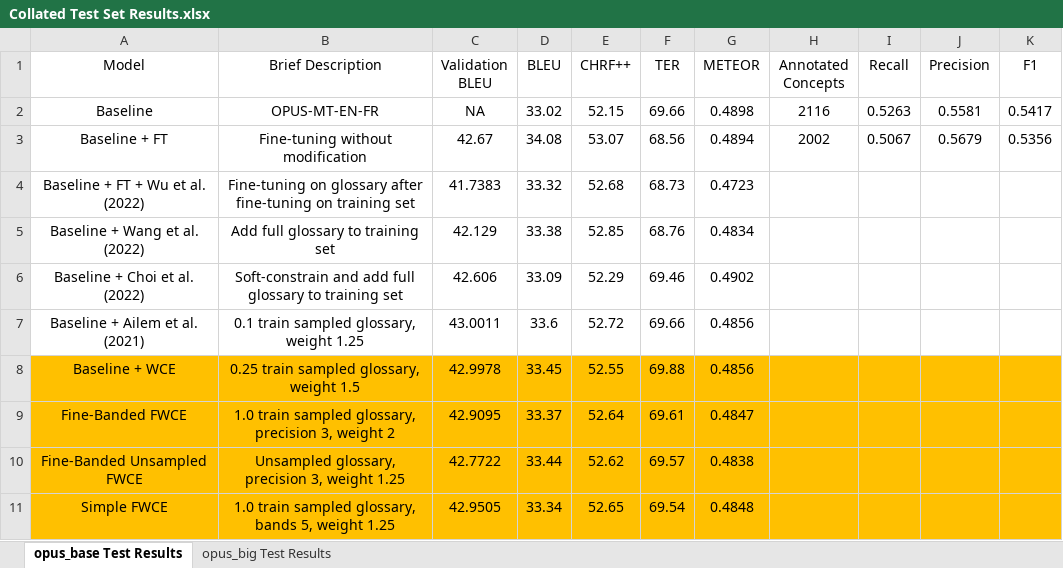
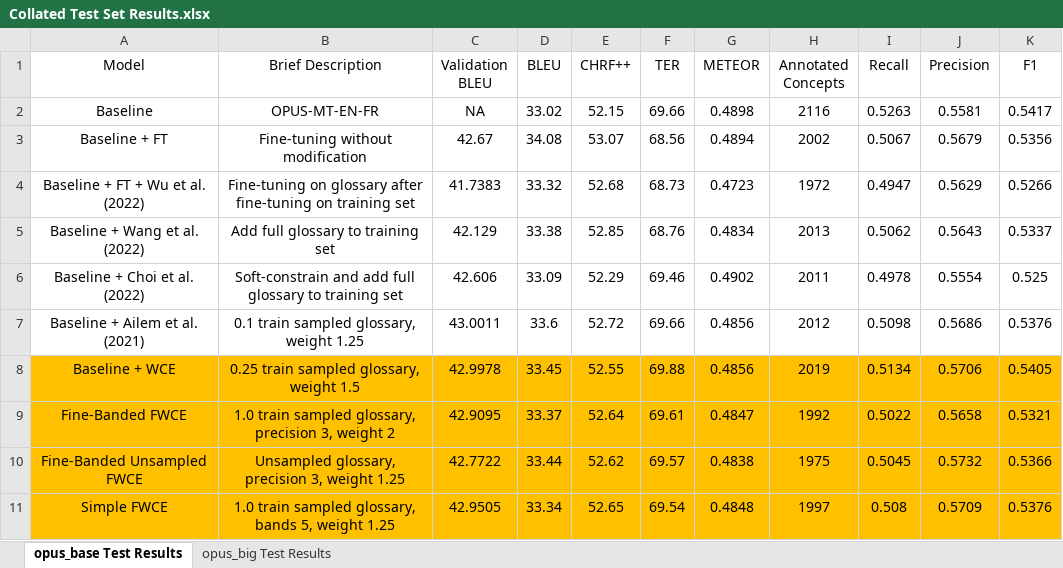
Before and after one commit to ethansimrm/medical-mt, an Excel workbook: model_evaluations/Collated Test Set Results.xlsx, sheet opus_base Test Results, drawn as a sheet; only a part is shown; values as stored, in another font and other column widths than the file's, no borders; the diff covers the shown part only; the diff names each change by its address in the sheet, - before the commit and + after, or states it on an @@ line.

Commit message:
Log results

```diff
--- a/model_evaluations/Collated Test Set Results.xlsx (sheet opus_base Test Results)
+++ b/model_evaluations/Collated Test Set Results.xlsx (sheet opus_base Test Results)
-H4 (Annotated Concepts): (empty)
+H4 (Annotated Concepts): 1972
-I4 (Recall): (empty)
+I4 (Recall): 0.4947
-J4 (Precision): (empty)
+J4 (Precision): 0.5629
-K4 (F1): (empty)
+K4 (F1): 0.5266
-H5 (Annotated Concepts): (empty)
+H5 (Annotated Concepts): 2013
-I5 (Recall): (empty)
+I5 (Recall): 0.5062
-J5 (Precision): (empty)
+J5 (Precision): 0.5643
-K5 (F1): (empty)
+K5 (F1): 0.5337
-H6 (Annotated Concepts): (empty)
+H6 (Annotated Concepts): 2011
-I6 (Recall): (empty)
+I6 (Recall): 0.4978
-J6 (Precision): (empty)
+J6 (Precision): 0.5554
-K6 (F1): (empty)
+K6 (F1): 0.525
-H7 (Annotated Concepts): (empty)
+H7 (Annotated Concepts): 2012
-I7 (Recall): (empty)
+I7 (Recall): 0.5098
-J7 (Precision): (empty)
+J7 (Precision): 0.5686
-K7 (F1): (empty)
+K7 (F1): 0.5376
-H8 (Annotated Concepts): (empty)
+H8 (Annotated Concepts): 2019
-I8 (Recall): (empty)
+I8 (Recall): 0.5134
-J8 (Precision): (empty)
+J8 (Precision): 0.5706
-K8 (F1): (empty)
+K8 (F1): 0.5405
-H9 (Annotated Concepts): (empty)
+H9 (Annotated Concepts): 1992
-I9 (Recall): (empty)
+I9 (Recall): 0.5022
-J9 (Precision): (empty)
+J9 (Precision): 0.5658
-K9 (F1): (empty)
+K9 (F1): 0.5321
-H10 (Annotated Concepts): (empty)
+H10 (Annotated Concepts): 1975
-I10 (Recall): (empty)
+I10 (Recall): 0.5045
-J10 (Precision): (empty)
+J10 (Precision): 0.5732
-K10 (F1): (empty)
+K10 (F1): 0.5366
-H11 (Annotated Concepts): (empty)
+H11 (Annotated Concepts): 1997
-I11 (Recall): (empty)
+I11 (Recall): 0.508
-J11 (Precision): (empty)
+J11 (Precision): 0.5709
-K11 (F1): (empty)
+K11 (F1): 0.5376
```
Also changed, not shown: 56 edited cells elsewhere in this sheet, sheet opus_big Test Results.
